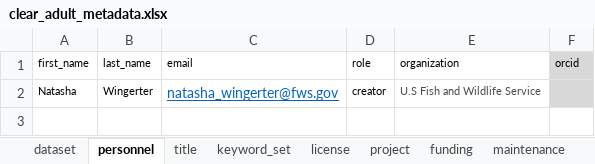
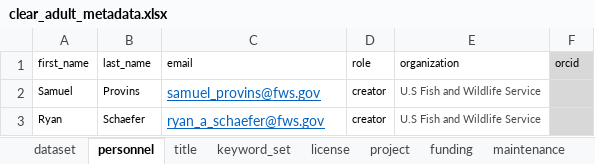
Before and after one commit to SRJPE/jpe-clear-adult-edi, an Excel workbook: data-raw/metadata/clear_adult_metadata.xlsx, sheet personnel, drawn as a sheet; values as stored, in another font and other column widths than the file's, no borders; addresses are those after the commit; the diff names each change by its address in the sheet, - before the commit and + after, or states it on an @@ line.

Commit message:
adds Sam and Ryan's names to metadata excel file

```diff
--- a/data-raw/metadata/clear_adult_metadata.xlsx (sheet personnel)
+++ b/data-raw/metadata/clear_adult_metadata.xlsx (sheet personnel)
+row 2: Samuel | Provins | samuel_provins@fws.gov | creator | U.S Fish and Wildlife Service
-A3 (first_name): Natasha
+A3 (first_name): Ryan
-B3 (last_name): Wingerter
+B3 (last_name): Schaefer
-C3 (email): natasha_wingerter@fws.gov
+C3 (email): ryan_a_schaefer@fws.gov
```
